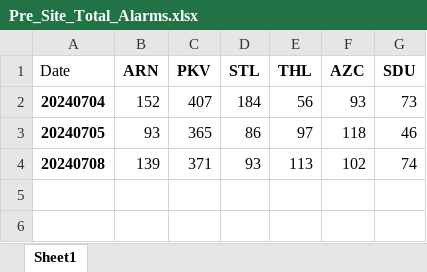
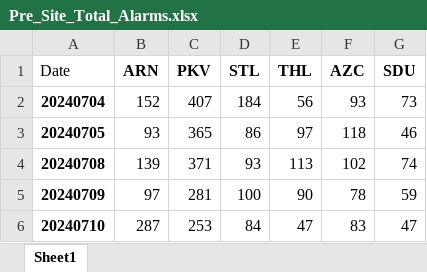
Before and after one commit to kailongley/CMS_Testing, an Excel workbook: CMS/Pre_Site_Total_Alarms.xlsx, sheet Sheet1, drawn as a sheet; values as stored, in another font and other column widths than the file's, no borders; the diff names each change by its address in the sheet, - before the commit and + after, or states it on an @@ line.

Commit message:
20240710 data processed

```diff
--- a/CMS/Pre_Site_Total_Alarms.xlsx (sheet Sheet1)
+++ b/CMS/Pre_Site_Total_Alarms.xlsx (sheet Sheet1)
+row 5: 20240709 | 97 | 281 | 100 | 90 | 78 | 59
+row 6: 20240710 | 287 | 253 | 84 | 47 | 83 | 47
```
Also changed, not shown: CMS/Post_Site_Total_Alarms.xlsx, 17 other files.
